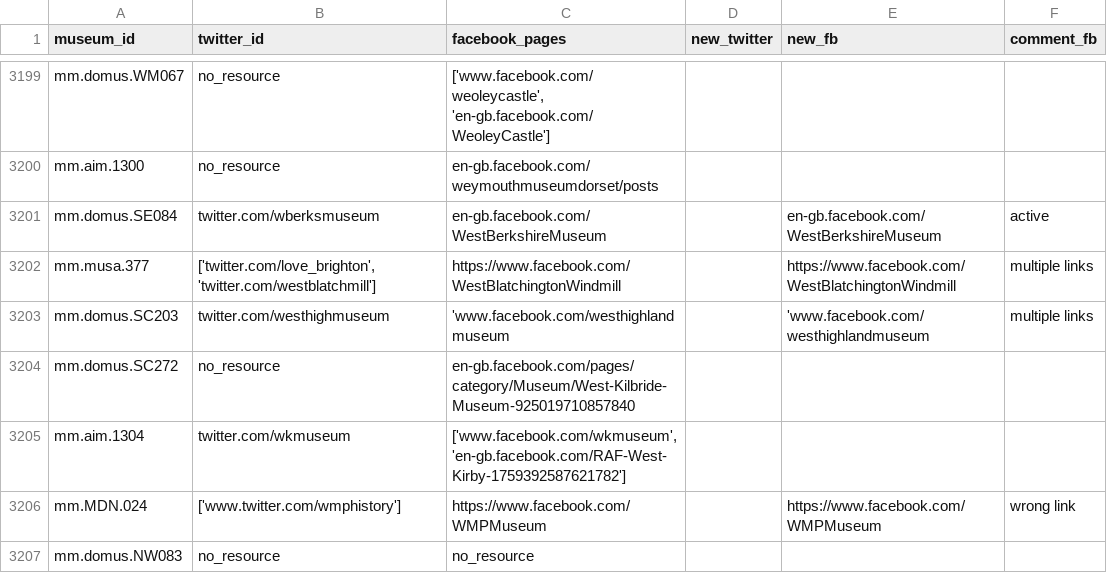
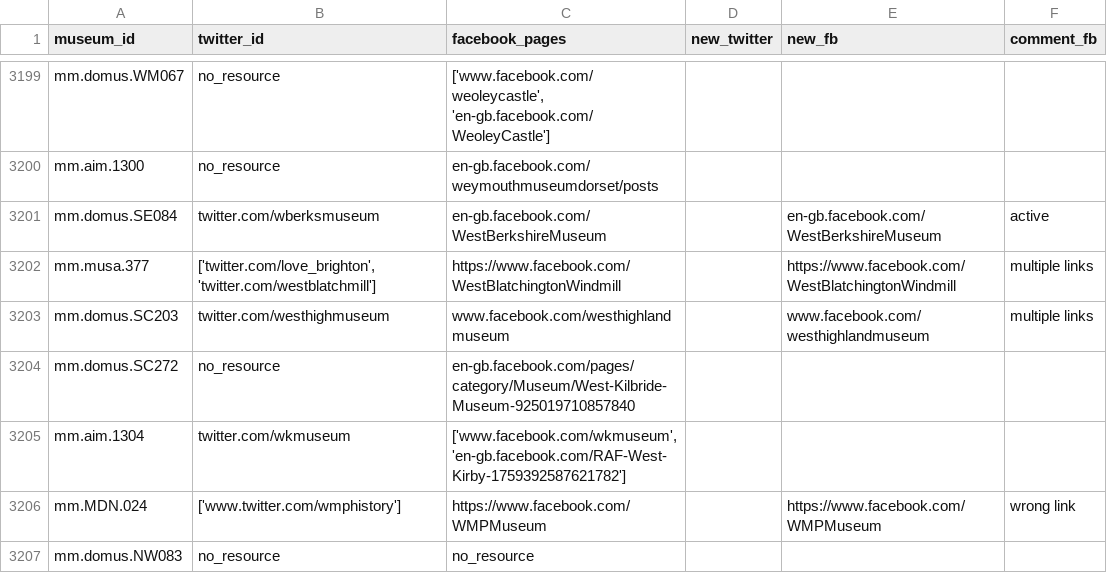
Before and after one commit to Birkbeck/museums-in-the-pandemic, a TSV file: data/museums/social_media_urls_corrected-v2.tsv, drawn as a sheet; only a part is shown, gaps mark what is left out.

Commit message:
Update social_media_urls_corrected-v2.tsv

```diff
--- a/data/museums/social_media_urls_corrected-v2.tsv
+++ b/data/museums/social_media_urls_corrected-v2.tsv
@@ -3202,3 +3202,3 @@ mm.domus.SE084	twitter.com/wberksmuseum	en-gb.facebook.com/WestBerkshireMuseum
 mm.musa.377	['twitter.com/love_brighton', 'twitter.com/westblatchmill']	https://www.facebook.com/WestBlatchingtonWindmill		https://www.facebook.com/WestBlatchingtonWindmill	multiple links
-mm.domus.SC203	twitter.com/westhighmuseum	'www.facebook.com/westhighlandmuseum		'www.facebook.com/westhighlandmuseum	multiple links
+mm.domus.SC203	twitter.com/westhighmuseum	www.facebook.com/westhighlandmuseum		www.facebook.com/westhighlandmuseum	multiple links
 mm.domus.SC272	no_resource	en-gb.facebook.com/pages/category/Museum/West-Kilbride-Museum-925019710857840			
```
